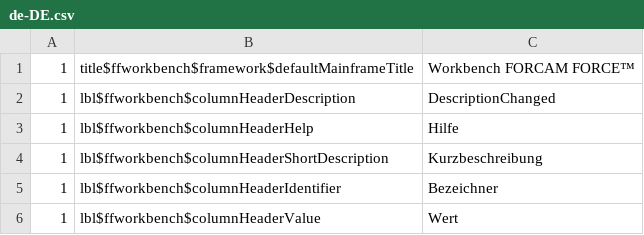
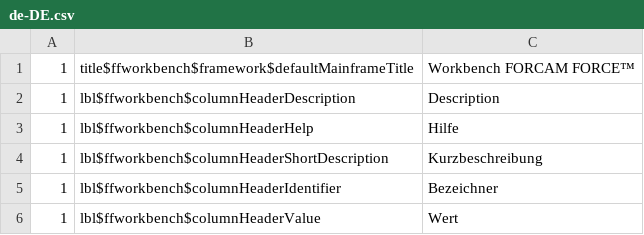
Before and after one commit to Codes-Lab/JGit-Test, a CSV file: literals/de-DE.csv, drawn as a sheet; only a part is shown.

Commit message:
Update de-DE.csv

```diff
--- a/literals/de-DE.csv
+++ b/literals/de-DE.csv
@@ -1,3 +1,3 @@
 1;title$ffworkbench$framework$defaultMainframeTitle;Workbench FORCAM FORCE™
-1;lbl$ffworkbench$columnHeaderDescription;DescriptionChanged
+1;lbl$ffworkbench$columnHeaderDescription;Description
 1;lbl$ffworkbench$columnHeaderHelp;Hilfe
```
